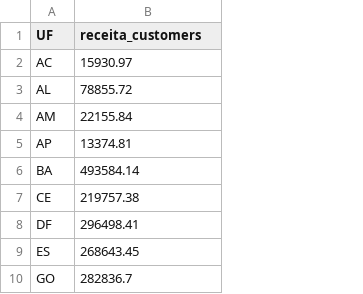
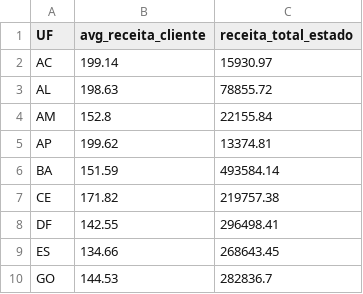
Before and after one commit to davidsilv/exercicios_sql, a CSV file: ep04/ex01_resultado.csv, drawn as a sheet; only a part is shown; addresses are those after the commit; the diff names each change by its address in the sheet, - before the commit and + after, or states it on an @@ line.

```diff
--- a/ep04/ex01_resultado.csv
+++ b/ep04/ex01_resultado.csv
+column B (avg_receita_cliente), rows 2-10: 199.14 | 198.63 | 152.8 | 199.62 | 151.59 | 171.82 | 142.55 | 134.66 | 144.53
-C1: receita_customers
+C1: receita_total_estado
```
Also changed, not shown: ep04/ex02_resultado.csv, 4 other files.
